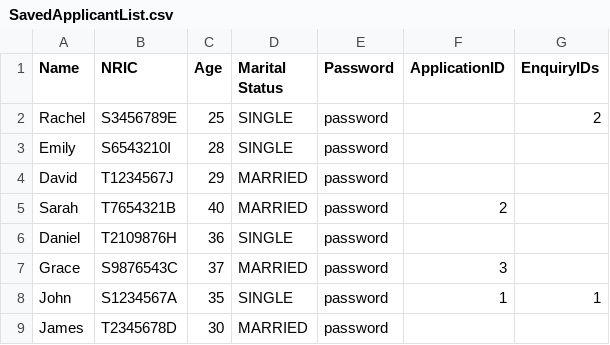
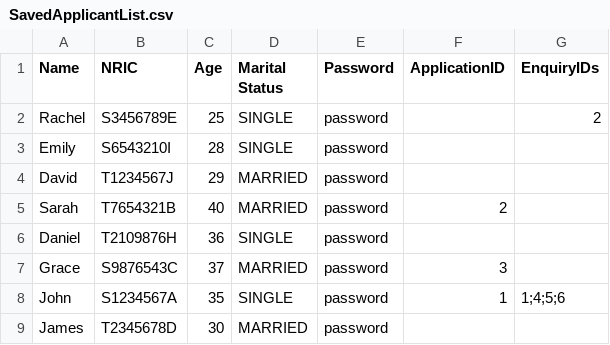
Before and after one commit to jacktan130802/SC2002-Assignment-, a CSV file: src/data/SavedApplicantList.csv, drawn as a sheet.

```diff
--- a/src/data/SavedApplicantList.csv
+++ b/src/data/SavedApplicantList.csv
@@ -7,3 +7,3 @@ Daniel,T2109876H,36,SINGLE,password,,
 Grace,S9876543C,37,MARRIED,password,3,
-John,S1234567A,35,SINGLE,password,1,1
+John,S1234567A,35,SINGLE,password,1,1;4;5;6
 James,T2345678D,30,MARRIED,password,,
```
Also changed, not shown: 2 other files.
